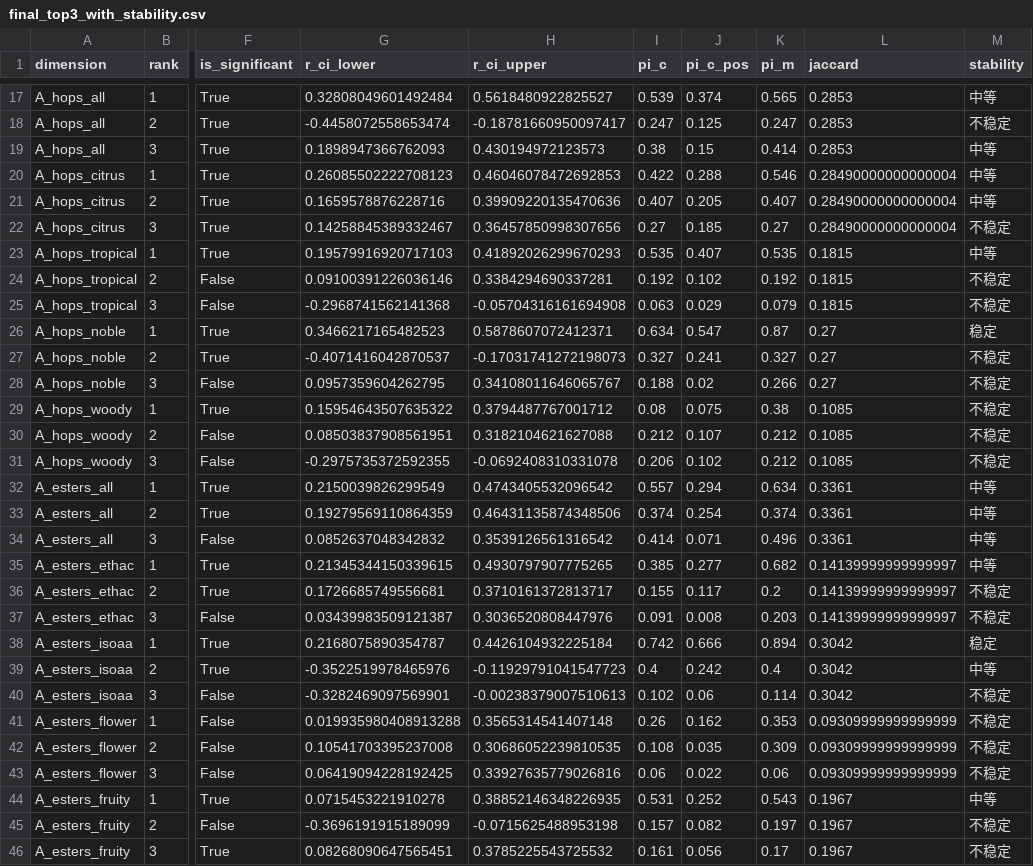
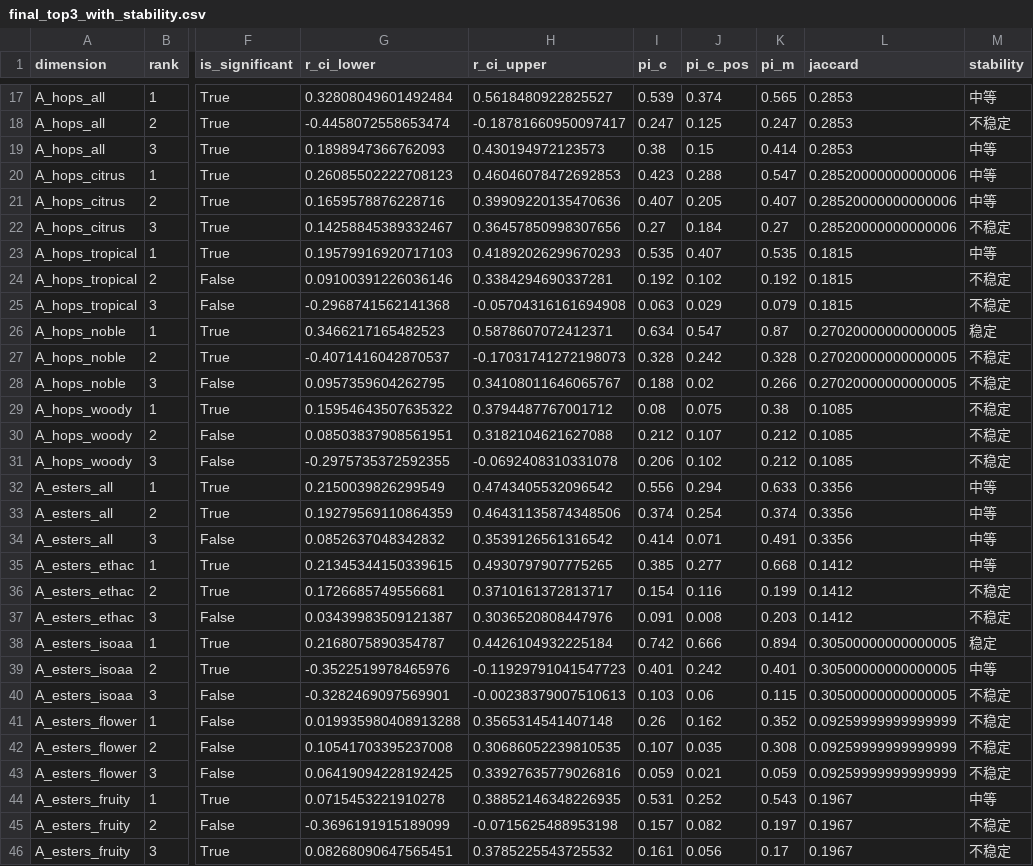
Before and after one commit to magneticyue-tech/2026MathorCup-WWX, a CSV file: code/data/processed/q2/final_top3_with_stability.csv, drawn as a sheet; only a part is shown, gaps mark what is left out; the diff covers the shown part only; the diff names each change by its address in the sheet, - before the commit and + after, or states it on an @@ line.

```diff
--- a/code/data/processed/q2/final_top3_with_stability.csv
+++ b/code/data/processed/q2/final_top3_with_stability.csv
-I20 (pi_c): 0.422
+I20 (pi_c): 0.423
-K20 (pi_m): 0.546
+K20 (pi_m): 0.547
-L20:L22 (jaccard): 0.28490000000000004
+L20:L22 (jaccard): 0.28520000000000006
-J22 (pi_c_pos): 0.185
+J22 (pi_c_pos): 0.184
-L26:L28 (jaccard): 0.27
+L26:L28 (jaccard): 0.27020000000000005
-I27 (pi_c): 0.327
+I27 (pi_c): 0.328
-J27 (pi_c_pos): 0.241
+J27 (pi_c_pos): 0.242
-K27 (pi_m): 0.327
+K27 (pi_m): 0.328
-I32 (pi_c): 0.557
+I32 (pi_c): 0.556
-K32 (pi_m): 0.634
+K32 (pi_m): 0.633
-L32:L34 (jaccard): 0.3361
+L32:L34 (jaccard): 0.3356
-K34 (pi_m): 0.496
+K34 (pi_m): 0.491
-K35 (pi_m): 0.682
+K35 (pi_m): 0.668
-L35:L37 (jaccard): 0.14139999999999997
+L35:L37 (jaccard): 0.1412
-I36 (pi_c): 0.155
+I36 (pi_c): 0.154
-J36 (pi_c_pos): 0.117
+J36 (pi_c_pos): 0.116
-K36 (pi_m): 0.2
+K36 (pi_m): 0.199
-L38:L40 (jaccard): 0.3042
+L38:L40 (jaccard): 0.30500000000000005
-I39 (pi_c): 0.4
+I39 (pi_c): 0.401
-K39 (pi_m): 0.4
+K39 (pi_m): 0.401
-I40 (pi_c): 0.102
+I40 (pi_c): 0.103
-K40 (pi_m): 0.114
+K40 (pi_m): 0.115
-K41 (pi_m): 0.353
+K41 (pi_m): 0.352
-L41:L43 (jaccard): 0.09309999999999999
+L41:L43 (jaccard): 0.09259999999999999
-I42 (pi_c): 0.108
+I42 (pi_c): 0.107
-K42 (pi_m): 0.309
+K42 (pi_m): 0.308
-I43 (pi_c): 0.06
+I43 (pi_c): 0.059
-J43 (pi_c_pos): 0.022
+J43 (pi_c_pos): 0.021
-K43 (pi_m): 0.06
+K43 (pi_m): 0.059
```
Also changed, not shown: 115 edited cells elsewhere in this file, code/data/processed/q2/final_top3_with_rationality.csv, code/data/processed/q2/simulation_recovery_results.csv, 15 other files.
